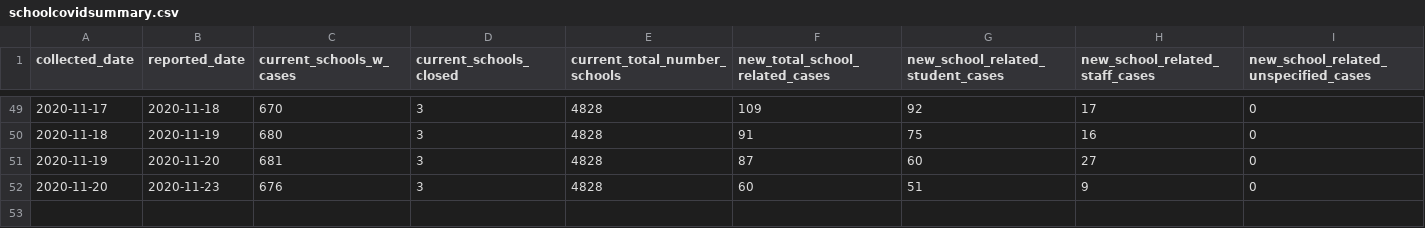
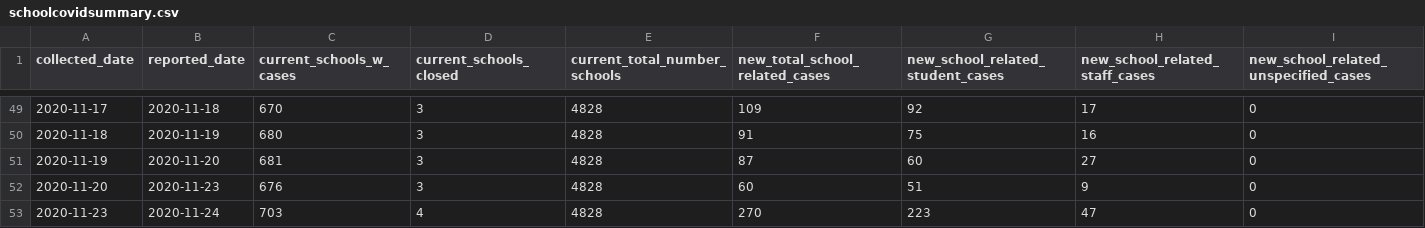
Before and after one commit to connor-cozens/covid19-school-dashboard, a CSV file: data/schoolcovidsummary.csv, drawn as a sheet; only a part is shown, gaps mark what is left out; rows hold the shown columns only; the diff names each change by its address in the sheet, - before the commit and + after, or states it on an @@ line.

```diff
--- a/data/schoolcovidsummary.csv
+++ b/data/schoolcovidsummary.csv
+row 53: 2020-11-23 | 2020-11-24 | 703 | 4 | 4828 | 270 | 223 | 47 | 0
```
Also changed, not shown: 9 other files.
